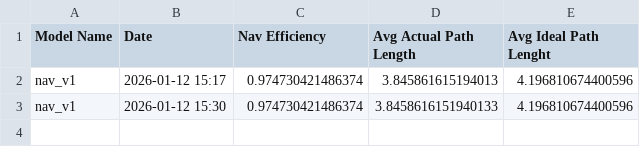
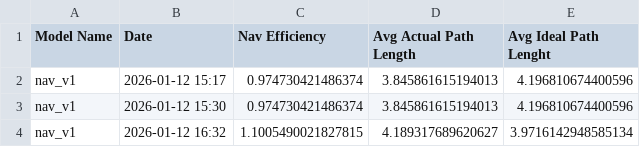
Before and after one commit to orc-podavini-grisenti/final_assignment, a CSV file: evaluation/output/NAV_path_quality.csv, drawn as a sheet.

Commit message:
load automatically the empty enviroment for path evaluation

```diff
--- a/evaluation/output/NAV_path_quality.csv
+++ b/evaluation/output/NAV_path_quality.csv
@@ -2,2 +2,3 @@ Model Name,Date,Nav Efficiency,Avg Actual Path Length,Avg Ideal Path Lenght
 nav_v1,2026-01-12 15:17,0.974730421486374,3.845861615194013,4.196810674400596
-nav_v1,2026-01-12 15:30,0.974730421486374,3.8458616151940133,4.196810674400596
+nav_v1,2026-01-12 15:30,0.974730421486374,3.845861615194013,4.196810674400596
+nav_v1,2026-01-12 16:32,1.1005490021827815,4.189317689620627,3.9716142948585134
```
Also changed, not shown: evaluation/output/raw_nav_data/nav_v1_path_raw.csv, 2 other files.
